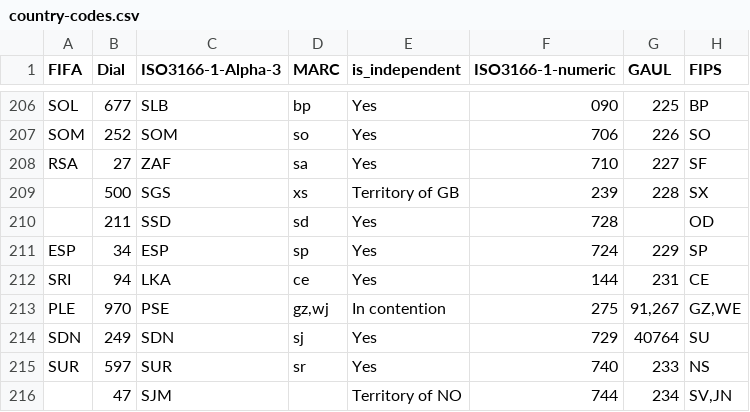
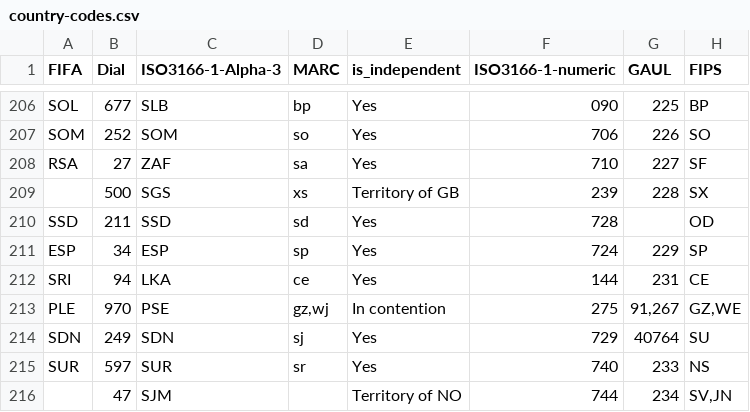
Before and after one commit to datasets/country-codes, a CSV file: data/country-codes.csv, drawn as a sheet; only a part is shown, gaps mark what is left out; the diff names each change by its address in the sheet, - before the commit and + after, or states it on an @@ line.

Commit message:
Update FIFA country code for South Sudan

```diff
--- a/data/country-codes.csv
+++ b/data/country-codes.csv
-A210 (FIFA): (empty)
+A210 (FIFA): SSD
```
